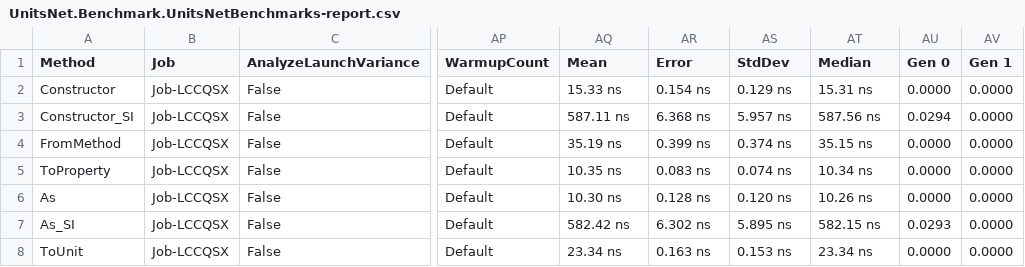
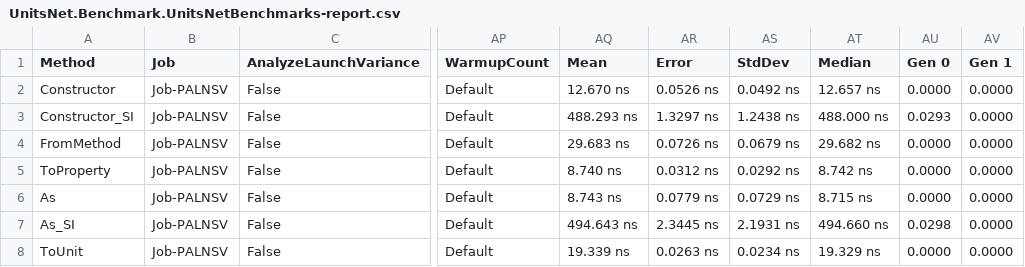
Before and after one commit to angularsen/UnitsNet, a CSV file: benchmarks/net472/results/UnitsNet.Benchmark.UnitsNetBenchmarks-report.csv, drawn as a sheet; only a part is shown, gaps mark what is left out; the diff covers the shown part only; the diff names each change by its address in the sheet, - before the commit and + after, or states it on an @@ line.

Commit message:
Automatic benchmark generation for e263703d96fffce76cf5e665b2faece8684749a2

```diff
--- a/benchmarks/net472/results/UnitsNet.Benchmark.UnitsNetBenchmarks-report.csv
+++ b/benchmarks/net472/results/UnitsNet.Benchmark.UnitsNetBenchmarks-report.csv
-B2:B8 (Job): Job-LCCQSX
+B2:B8 (Job): Job-PALNSV
-AQ2 (Mean): 15.33 ns
+AQ2 (Mean): 12.670 ns
-AR2 (Error): 0.154 ns
+AR2 (Error): 0.0526 ns
-AS2 (StdDev): 0.129 ns
+AS2 (StdDev): 0.0492 ns
-AT2 (Median): 15.31 ns
+AT2 (Median): 12.657 ns
-AQ3 (Mean): 587.11 ns
+AQ3 (Mean): 488.293 ns
-AR3 (Error): 6.368 ns
+AR3 (Error): 1.3297 ns
-AS3 (StdDev): 5.957 ns
+AS3 (StdDev): 1.2438 ns
-AT3 (Median): 587.56 ns
+AT3 (Median): 488.000 ns
-AU3 (Gen 0): 0.0294
+AU3 (Gen 0): 0.0293
-AQ4 (Mean): 35.19 ns
+AQ4 (Mean): 29.683 ns
-AR4 (Error): 0.399 ns
+AR4 (Error): 0.0726 ns
-AS4 (StdDev): 0.374 ns
+AS4 (StdDev): 0.0679 ns
-AT4 (Median): 35.15 ns
+AT4 (Median): 29.682 ns
-AQ5 (Mean): 10.35 ns
+AQ5 (Mean): 8.740 ns
-AR5 (Error): 0.083 ns
+AR5 (Error): 0.0312 ns
-AS5 (StdDev): 0.074 ns
+AS5 (StdDev): 0.0292 ns
-AT5 (Median): 10.34 ns
+AT5 (Median): 8.742 ns
-AQ6 (Mean): 10.30 ns
+AQ6 (Mean): 8.743 ns
-AR6 (Error): 0.128 ns
+AR6 (Error): 0.0779 ns
-AS6 (StdDev): 0.120 ns
+AS6 (StdDev): 0.0729 ns
-AT6 (Median): 10.26 ns
+AT6 (Median): 8.715 ns
-AQ7 (Mean): 582.42 ns
+AQ7 (Mean): 494.643 ns
-AR7 (Error): 6.302 ns
+AR7 (Error): 2.3445 ns
-AS7 (StdDev): 5.895 ns
+AS7 (StdDev): 2.1931 ns
-AT7 (Median): 582.15 ns
+AT7 (Median): 494.660 ns
-AU7 (Gen 0): 0.0293
+AU7 (Gen 0): 0.0298
-AQ8 (Mean): 23.34 ns
+AQ8 (Mean): 19.339 ns
-AR8 (Error): 0.163 ns
+AR8 (Error): 0.0263 ns
-AS8 (StdDev): 0.153 ns
+AS8 (StdDev): 0.0234 ns
-AT8 (Median): 23.34 ns
+AT8 (Median): 19.329 ns
```
Also changed, not shown: 59 edited cells elsewhere in this file, 5 other files.
